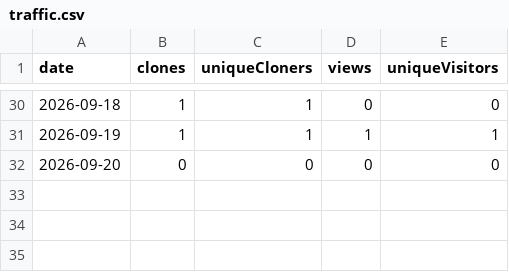
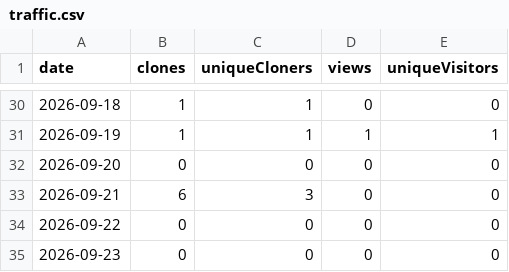
Before and after one commit to Charette-AI-Group/FRWB, a CSV file: traffic/traffic.csv, drawn as a sheet; only a part is shown, gaps mark what is left out.

```diff
--- a/traffic/traffic.csv
+++ b/traffic/traffic.csv
@@ -32 +32,4 @@ date,clones,uniqueCloners,views,uniqueVisitors
 2026-09-20,0,0,0,0
+2026-09-21,6,3,0,0
+2026-09-22,0,0,0,0
+2026-09-23,0,0,0,0
```
